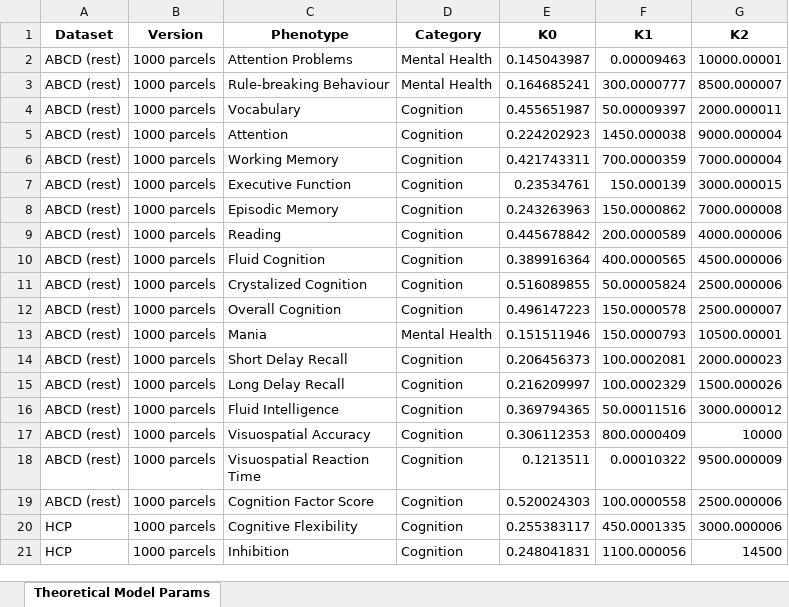
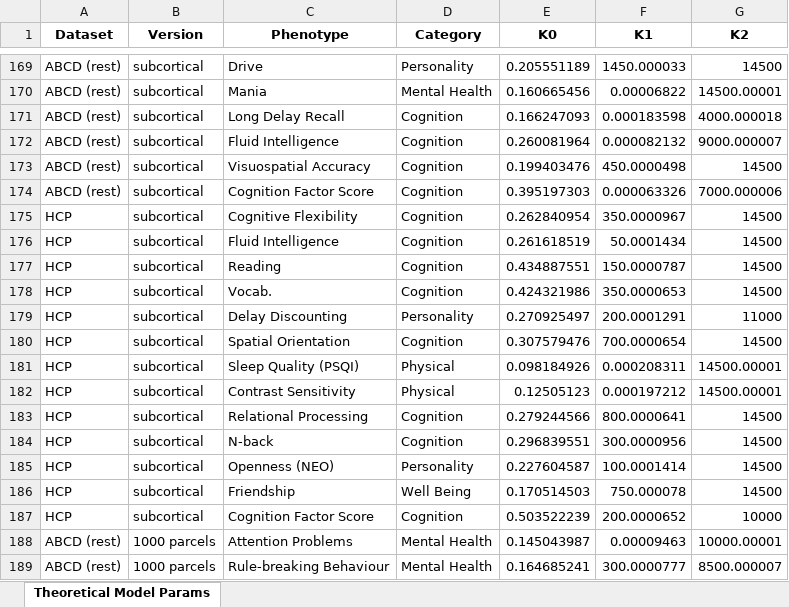
Before and after one commit to leonoqr/ORSP_Calculator, an Excel workbook: CBIG_ME_TheoreticalModel_Params.xlsx, sheet Theoretical Model Params, drawn as a sheet; only a part is shown, gaps mark what is left out; the shorter side is filled out with more unchanged rows; values as stored, in another font and other column widths than the file's, no borders; the diff covers the shown part only; the diff names each change by its address in the sheet, - before the commit and + after, or states it on an @@ line.

Commit message:
Replace xlsx with errors Why: * This change addresses the need by: *

```diff
--- a/CBIG_ME_TheoreticalModel_Params.xlsx (sheet Theoretical Model Params)
+++ b/CBIG_ME_TheoreticalModel_Params.xlsx (sheet Theoretical Model Params)
+row 169: ABCD (rest) | subcortical | Drive | Personality | 0.205551189 | 1450.000033 | 14500
+row 170: ABCD (rest) | subcortical | Mania | Mental Health | 0.160665456 | 0.00006822 | 14500.00001
+row 171: ABCD (rest) | subcortical | Long Delay Recall | Cognition | 0.166247093 | 0.000183598 | 4000.000018
+row 172: ABCD (rest) | subcortical | Fluid Intelligence | Cognition | 0.260081964 | 0.000082132 | 9000.000007
+row 173: ABCD (rest) | subcortical | Visuospatial Accuracy | Cognition | 0.199403476 | 450.0000498 | 14500
+row 174: ABCD (rest) | subcortical | Cognition Factor Score | Cognition | 0.395197303 | 0.000063326 | 7000.000006
+row 175: HCP | subcortical | Cognitive Flexibility | Cognition | 0.262840954 | 350.0000967 | 14500
+row 176: HCP | subcortical | Fluid Intelligence | Cognition | 0.261618519 | 50.0001434 | 14500
+row 177: HCP | subcortical | Reading | Cognition | 0.434887551 | 150.0000787 | 14500
+row 178: HCP | subcortical | Vocab. | Cognition | 0.424321986 | 350.0000653 | 14500
+row 179: HCP | subcortical | Delay Discounting | Personality | 0.270925497 | 200.0001291 | 11000
+row 180: HCP | subcortical | Spatial Orientation | Cognition | 0.307579476 | 700.0000654 | 14500
+row 181: HCP | subcortical | Sleep Quality (PSQI) | Physical | 0.098184926 | 0.000208311 | 14500.00001
+row 182: HCP | subcortical | Contrast Sensitivity | Physical | 0.12505123 | 0.000197212 | 14500.00001
+row 183: HCP | subcortical | Relational Processing | Cognition | 0.279244566 | 800.0000641 | 14500
+row 184: HCP | subcortical | N-back | Cognition | 0.296839551 | 300.0000956 | 14500
+row 185: HCP | subcortical | Openness (NEO) | Personality | 0.227604587 | 100.0001414 | 14500
+row 186: HCP | subcortical | Friendship | Well Being | 0.170514503 | 750.000078 | 14500
+row 187: HCP | subcortical | Cognition Factor Score | Cognition | 0.503522239 | 200.0000652 | 10000
```
Also changed, not shown: 167 added rows elsewhere in this sheet.
